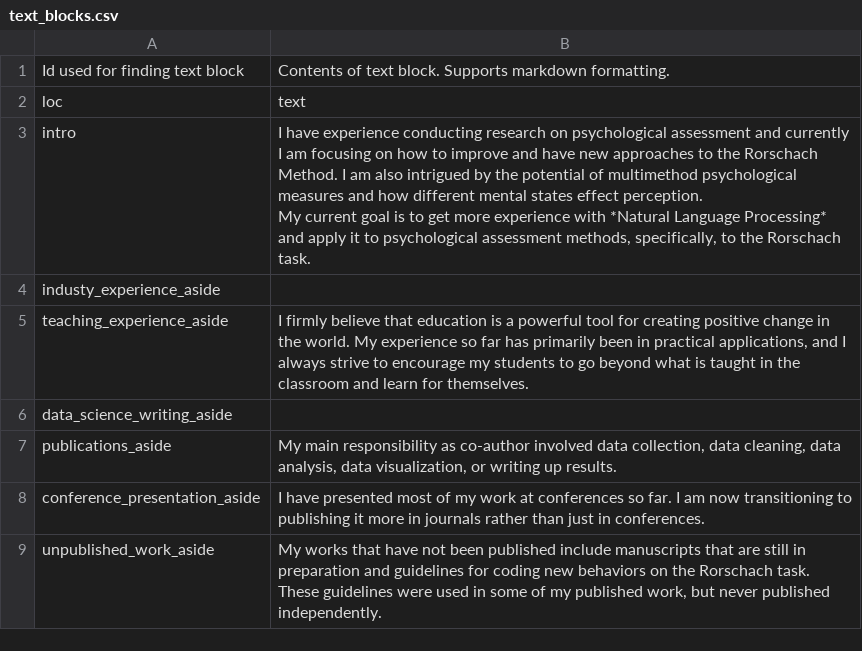
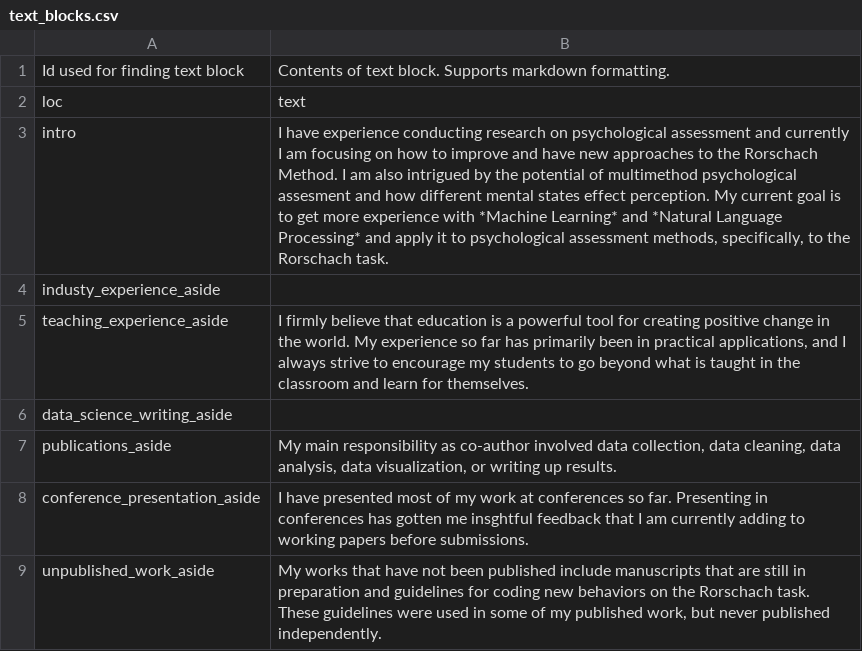
Before and after one commit to ruampimentel/Pimentel_CV, a CSV file: data/text_blocks.csv, drawn as a sheet.

```diff
--- a/data/text_blocks.csv
+++ b/data/text_blocks.csv
@@ -2,5 +2,3 @@
 loc,text
-intro,"I have experience conducting research on psychological assessment and currently I am focusing on how to improve and have new approaches to the Rorschach Method. I am also intrigued by the potential of multimethod psychological measures and how different mental states effect perception.
-
-My current goal is to get more experience with *Natural Language Processing* and apply it to psychological assessment methods, specifically, to the Rorschach task."
+intro,"I have experience conducting research on psychological assessment and currently I am focusing on how to improve and have new approaches to the Rorschach Method. I am also intrigued by the potential of multimethod psychological assesment and how different mental states effect perception. My current goal is to get more experience with *Machine Learning* and *Natural Language Processing* and apply it to psychological assessment methods, specifically, to the Rorschach task."
 industy_experience_aside,
@@ -9,3 +7,3 @@ data_science_writing_aside,
 publications_aside,"My main responsibility as co-author involved data collection, data cleaning, data analysis, data visualization, or writing up results."
-conference_presentation_aside,I have presented most of my work at conferences so far. I am now transitioning to publishing it more in journals rather than just in conferences.
+conference_presentation_aside,I have presented most of my work at conferences so far. Presenting in conferences has gotten me insghtful feedback that I am currently adding to working papers before submissions.
 unpublished_work_aside,"My works that have not been published include manuscripts that are still in preparation and guidelines for coding new behaviors on the Rorschach task. These guidelines were used in some of my published work, but never published independently."
```
Also changed, not shown: data/entries.csv, data/language_skills.csv, 5 other files.
